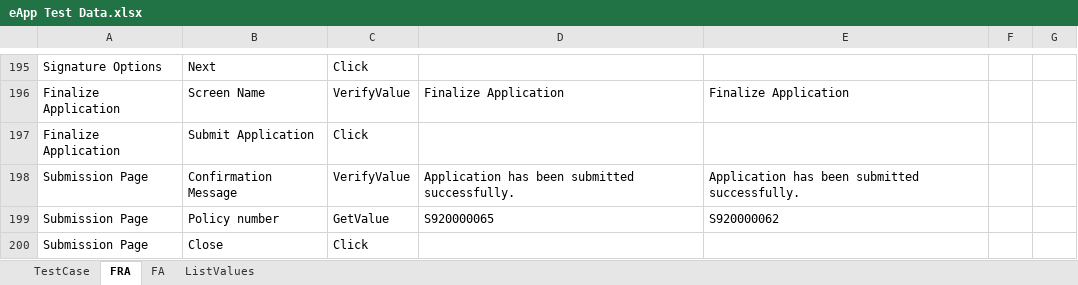
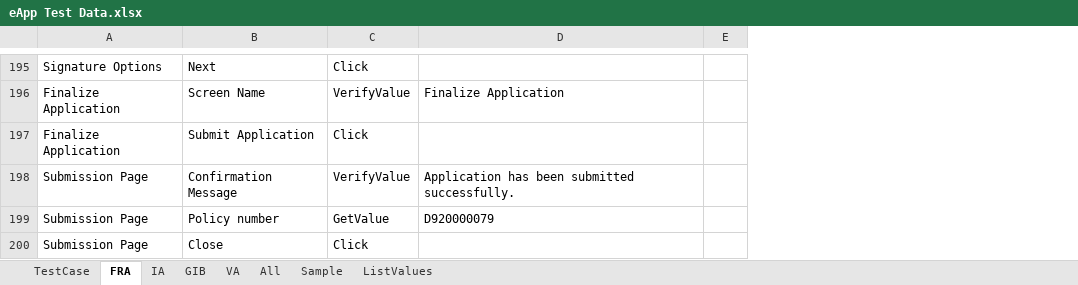
Before and after one commit to SoumendraPradaSahoo/eAppBHFAutomation, an Excel workbook: Test Case/eApp Test Data.xlsx, sheet FRA, drawn as a sheet; only a part is shown, gaps mark what is left out; values as stored, in another font and other column widths than the file's, no borders; removed rows and columns are numbered as before the commit, all else as after; the diff covers the shown part only; the diff names each change by its address in the sheet, - before the commit and + after, or states it on an @@ line.

```diff
--- a/Test Case/eApp Test Data.xlsx (sheet FRA)
+++ b/Test Case/eApp Test Data.xlsx (sheet FRA)
-sheet tab: FA
+sheet tab: Sample
+sheet tab: IA
+sheet tab: GIB
+sheet tab: VA
+sheet tab: All
-column E, rows 196-199: Finalize Application |  | Application has been submitted successfully. | S920000062
-column F, empty
-column G, empty
+column E, empty
-D199: S920000065
+D199: D920000079
```
Also changed, not shown: 3 added rows, 3 removed rows and 1 edited cell elsewhere in this sheet, sheet TestCase, sheet ListValues.
